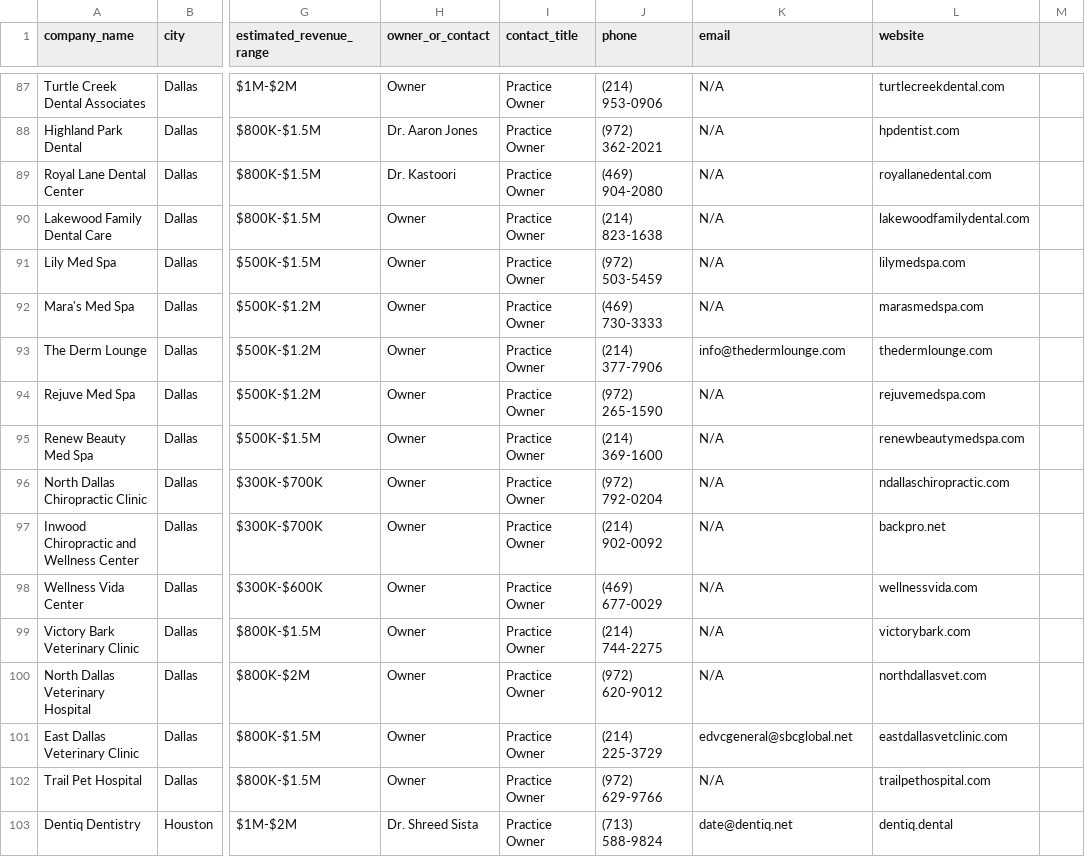
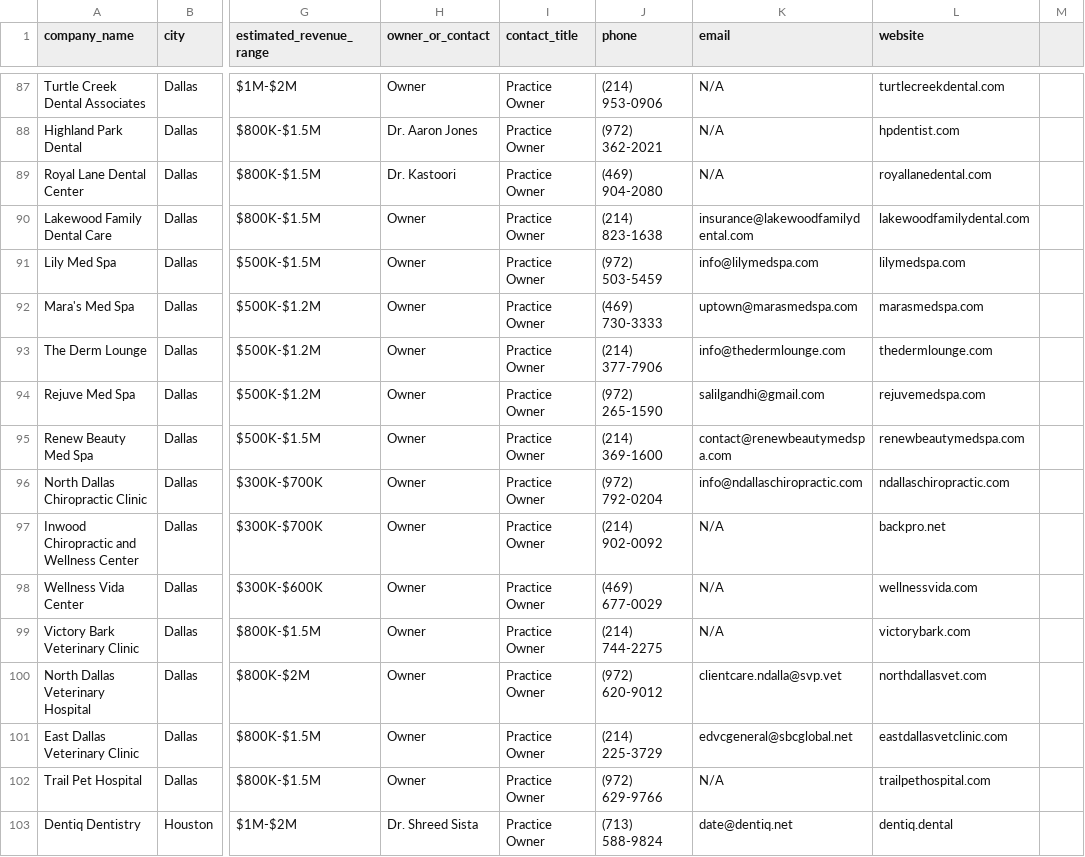
Before and after one commit to josephdmcdevitt-svg/Joe_Brandon_Industrials, a CSV file: data/master_leads_enriched.csv, drawn as a sheet; only a part is shown, gaps mark what is left out; the diff covers the shown part only; the diff names each change by its address in the sheet, - before the commit and + after, or states it on an @@ line.

```diff
--- a/data/master_leads_enriched.csv
+++ b/data/master_leads_enriched.csv
-K90 (email): N/A
+K90 (email): insurance@lakewoodfamilydental.com
-K91 (email): N/A
+K91 (email): info@lilymedspa.com
-K92 (email): N/A
+K92 (email): uptown@marasmedspa.com
-K94 (email): N/A
+K94 (email): salilgandhi@gmail.com
-K95 (email): N/A
+K95 (email): contact@renewbeautymedspa.com
-K96 (email): N/A
+K96 (email): info@ndallaschiropractic.com
-K100 (email): N/A
+K100 (email): clientcare.ndalla@svp.vet
```
Also changed, not shown: 149 edited cells elsewhere in this file, 13 other files.
